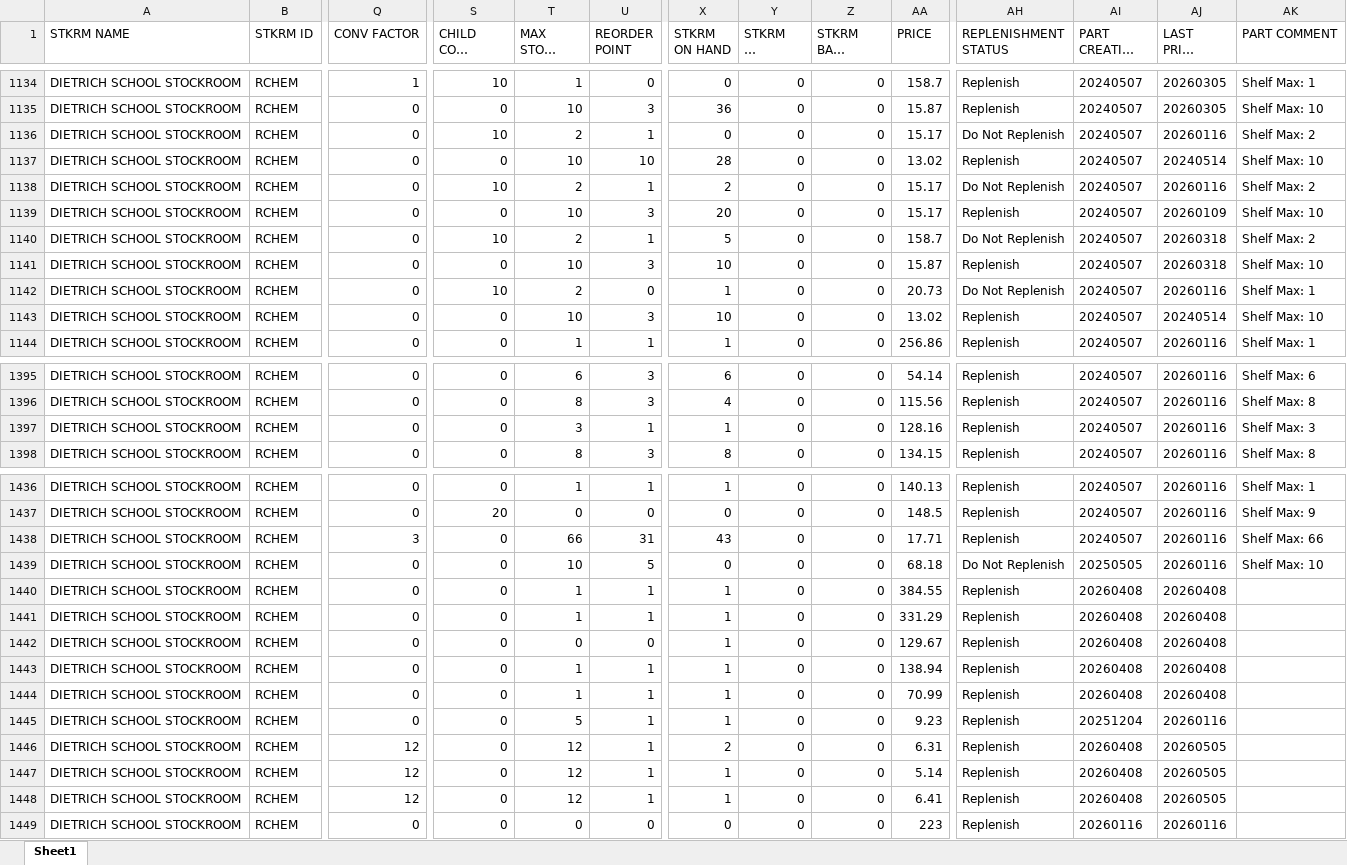
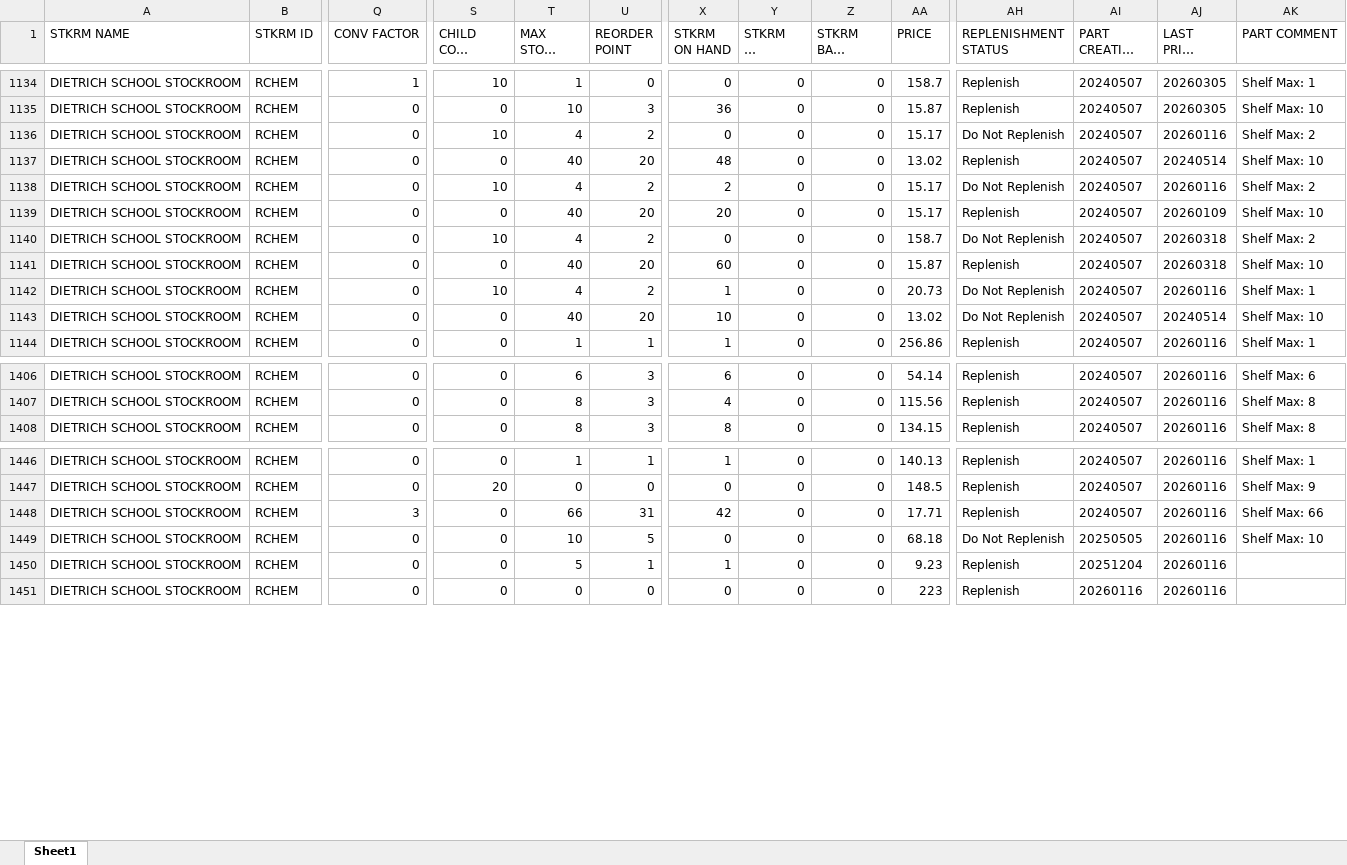
Before and after one commit to dssstockroom/dssstockroom.github.io, an Excel workbook: inventory-status-report.xlsx, sheet Sheet1, drawn as a sheet; only a part is shown, gaps mark what is left out; long unchanged cells end in …; values as stored, in another font and other column widths than the file's, no borders; removed rows and columns are numbered as before the commit, all else as after; rows hold the shown columns only; the diff covers the shown part only; the diff names each change by its address in the sheet, - before the commit and + after, or states it on an @@ line.

```diff
--- a/inventory-status-report.xlsx (sheet Sheet1)
+++ b/inventory-status-report.xlsx (sheet Sheet1)
-T1136 (MAX STOCK LEVEL): 2
+T1136 (MAX STOCK LEVEL): 4
-U1136 (REORDER POINT): 1
+U1136 (REORDER POINT): 2
-T1137 (MAX STOCK LEVEL): 10
+T1137 (MAX STOCK LEVEL): 40
-U1137 (REORDER POINT): 10
+U1137 (REORDER POINT): 20
-X1137 (STKRM ON HAND): 28
+X1137 (STKRM ON HAND): 48
-T1138 (MAX STOCK LEVEL): 2
+T1138 (MAX STOCK LEVEL): 4
-U1138 (REORDER POINT): 1
+U1138 (REORDER POINT): 2
-T1139 (MAX STOCK LEVEL): 10
+T1139 (MAX STOCK LEVEL): 40
-U1139 (REORDER POINT): 3
+U1139 (REORDER POINT): 20
-T1140 (MAX STOCK LEVEL): 2
+T1140 (MAX STOCK LEVEL): 4
-U1140 (REORDER POINT): 1
+U1140 (REORDER POINT): 2
-X1140 (STKRM ON HAND): 5
+X1140 (STKRM ON HAND): 0
-T1141 (MAX STOCK LEVEL): 10
+T1141 (MAX STOCK LEVEL): 40
-U1141 (REORDER POINT): 3
+U1141 (REORDER POINT): 20
-X1141 (STKRM ON HAND): 10
+X1141 (STKRM ON HAND): 60
-T1142 (MAX STOCK LEVEL): 2
+T1142 (MAX STOCK LEVEL): 4
-U1142 (REORDER POINT): 0
+U1142 (REORDER POINT): 2
-T1143 (MAX STOCK LEVEL): 10
+T1143 (MAX STOCK LEVEL): 40
-U1143 (REORDER POINT): 3
+U1143 (REORDER POINT): 20
-AH1143 (REPLENISHMENT STATUS): Replenish
+AH1143 (REPLENISHMENT STATUS): Do Not Replenish
-row 1397: DIETRICH SCHOOL STOCKROOM | RCHEM | 0 | 0 | 3 | 1 | 1 | 0 | 0 | 128.16 | Replenish | 20240507 | 20260116 | Shelf Max: 3
-X1448 (STKRM ON HAND): 43
+X1448 (STKRM ON HAND): 42
-row 1440: DIETRICH SCHOOL STOCKROOM | RCHEM | 0 | 0 | 1 | 1 | 1 | 0 | 0 | 384.55 | Replenish | 20260408 | 20260408
-row 1441: DIETRICH SCHOOL STOCKROOM | RCHEM | 0 | 0 | 1 | 1 | 1 | 0 | 0 | 331.29 | Replenish | 20260408 | 20260408
-row 1442: DIETRICH SCHOOL STOCKROOM | RCHEM | 0 | 0 | 0 | 0 | 1 | 0 | 0 | 129.67 | Replenish | 20260408 | 20260408
-row 1443: DIETRICH SCHOOL STOCKROOM | RCHEM | 0 | 0 | 1 | 1 | 1 | 0 | 0 | 138.94 | Replenish | 20260408 | 20260408
-row 1444: DIETRICH SCHOOL STOCKROOM | RCHEM | 0 | 0 | 1 | 1 | 1 | 0 | 0 | 70.99 | Replenish | 20260408 | 20260408
-row 1446: DIETRICH SCHOOL STOCKROOM | RCHEM | 12 | 0 | 12 | 1 | 2 | 0 | 0 | 6.31 | Replenish | 20260408 | 20260505
-row 1447: DIETRICH SCHOOL STOCKROOM | RCHEM | 12 | 0 | 12 | 1 | 1 | 0 | 0 | 5.14 | Replenish | 20260408 | 20260505
-row 1448: DIETRICH SCHOOL STOCKROOM | RCHEM | 12 | 0 | 12 | 1 | 1 | 0 | 0 | 6.41 | Replenish | 20260408 | 20260505
```
Also changed, not shown: 11 added rows, 2 removed rows, 92 edited cells and cell formats elsewhere in this sheet.
